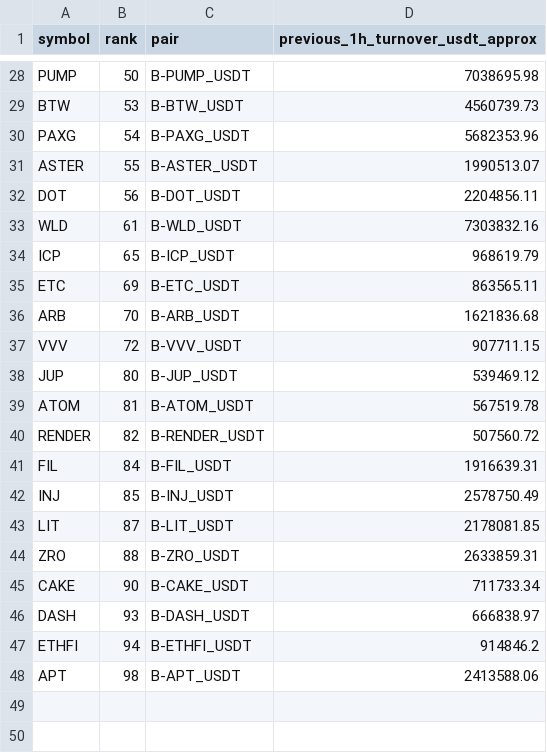
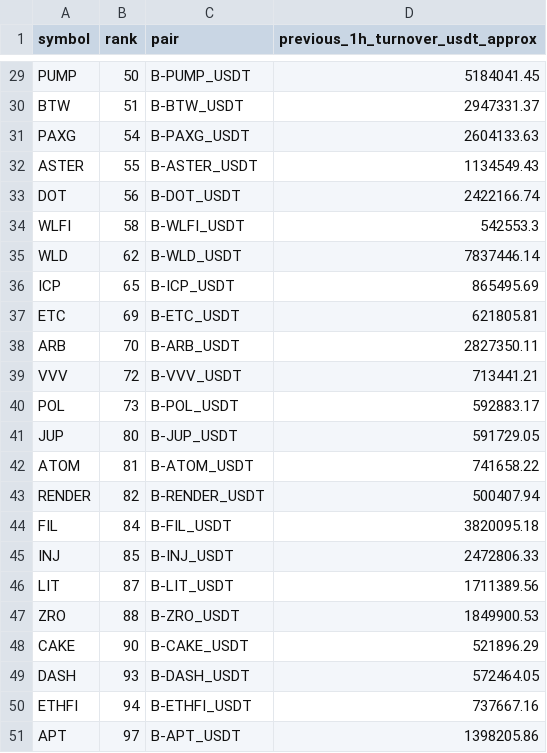
Before and after one commit to jharajesh1210/Guruji, a CSV file: TOP100_CRIPTO_AMC_POC_NEWS_IMPACT_universe.csv, drawn as a sheet; only a part is shown, gaps mark what is left out; addresses are those after the commit; the diff covers the shown part only; the diff names each change by its address in the sheet, - before the commit and + after, or states it on an @@ line.

```diff
--- a/TOP100_CRIPTO_AMC_POC_NEWS_IMPACT_universe.csv
+++ b/TOP100_CRIPTO_AMC_POC_NEWS_IMPACT_universe.csv
-D29 (previous_1h_turnover_usdt_approx): 7038695.98
+D29 (previous_1h_turnover_usdt_approx): 5184041.45
-B30 (rank): 53
+B30 (rank): 51
-D30 (previous_1h_turnover_usdt_approx): 4560739.73
+D30 (previous_1h_turnover_usdt_approx): 2947331.37
-D31 (previous_1h_turnover_usdt_approx): 5682353.96
+D31 (previous_1h_turnover_usdt_approx): 2604133.63
-D32 (previous_1h_turnover_usdt_approx): 1990513.07
+D32 (previous_1h_turnover_usdt_approx): 1134549.43
-D33 (previous_1h_turnover_usdt_approx): 2204856.11
+D33 (previous_1h_turnover_usdt_approx): 2422166.74
+row 34: WLFI | 58 | B-WLFI_USDT | 542553.3
-B35 (rank): 61
+B35 (rank): 62
-D35 (previous_1h_turnover_usdt_approx): 7303832.16
+D35 (previous_1h_turnover_usdt_approx): 7837446.14
-D36 (previous_1h_turnover_usdt_approx): 968619.79
+D36 (previous_1h_turnover_usdt_approx): 865495.69
-D37 (previous_1h_turnover_usdt_approx): 863565.11
+D37 (previous_1h_turnover_usdt_approx): 621805.81
-D38 (previous_1h_turnover_usdt_approx): 1621836.68
+D38 (previous_1h_turnover_usdt_approx): 2827350.11
-D39 (previous_1h_turnover_usdt_approx): 907711.15
+D39 (previous_1h_turnover_usdt_approx): 713441.21
+row 40: POL | 73 | B-POL_USDT | 592883.17
-D41 (previous_1h_turnover_usdt_approx): 539469.12
+D41 (previous_1h_turnover_usdt_approx): 591729.05
-D42 (previous_1h_turnover_usdt_approx): 567519.78
+D42 (previous_1h_turnover_usdt_approx): 741658.22
-D43 (previous_1h_turnover_usdt_approx): 507560.72
+D43 (previous_1h_turnover_usdt_approx): 500407.94
-D44 (previous_1h_turnover_usdt_approx): 1916639.31
+D44 (previous_1h_turnover_usdt_approx): 3820095.18
-D45 (previous_1h_turnover_usdt_approx): 2578750.49
+D45 (previous_1h_turnover_usdt_approx): 2472806.33
-D46 (previous_1h_turnover_usdt_approx): 2178081.85
+D46 (previous_1h_turnover_usdt_approx): 1711389.56
-D47 (previous_1h_turnover_usdt_approx): 2633859.31
+D47 (previous_1h_turnover_usdt_approx): 1849900.53
-D48 (previous_1h_turnover_usdt_approx): 711733.34
+D48 (previous_1h_turnover_usdt_approx): 521896.29
-D49 (previous_1h_turnover_usdt_approx): 666838.97
+D49 (previous_1h_turnover_usdt_approx): 572464.05
-D50 (previous_1h_turnover_usdt_approx): 914846.2
+D50 (previous_1h_turnover_usdt_approx): 737667.16
-B51 (rank): 98
+B51 (rank): 97
-D51 (previous_1h_turnover_usdt_approx): 2413588.06
+D51 (previous_1h_turnover_usdt_approx): 1398205.86
```
Also changed, not shown: 1 added row and 27 edited cells elsewhere in this file, 1 other file.
